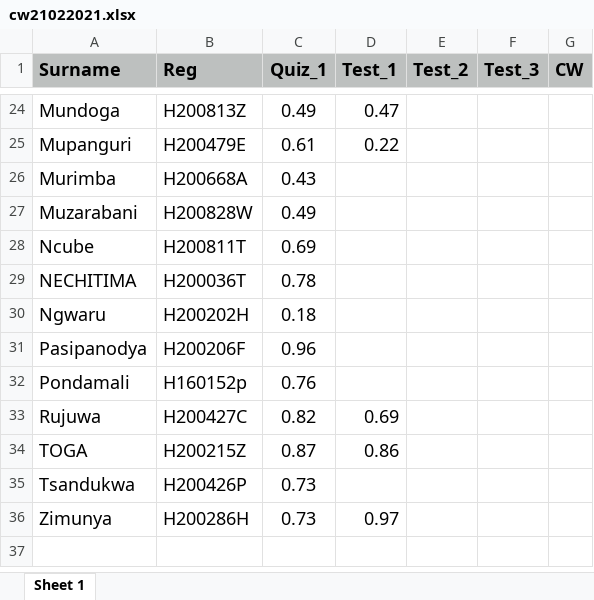
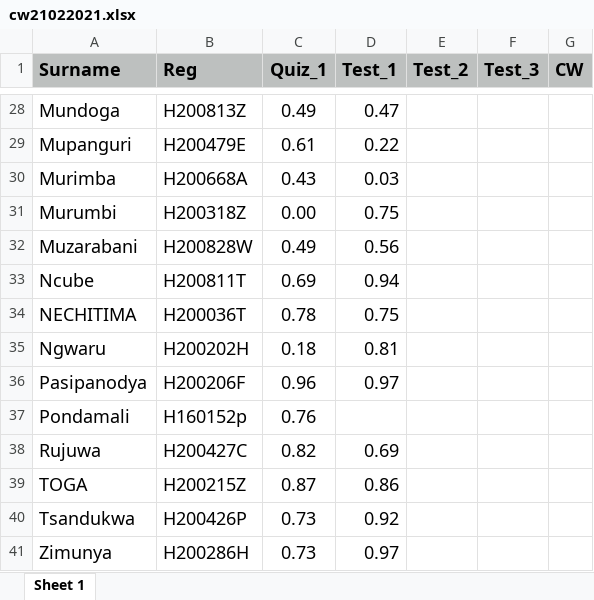
Before and after one commit to tnmutusva/course, an Excel workbook: cw21022021.xlsx, sheet Sheet 1, drawn as a sheet; only a part is shown, gaps mark what is left out; values as stored, in another font and other column widths than the file's, no borders; addresses are those after the commit; the diff covers the shown part only; the diff names each change by its address in the sheet, - before the commit and + after, or states it on an @@ line.

```diff
--- a/cw21022021.xlsx (sheet Sheet 1)
+++ b/cw21022021.xlsx (sheet Sheet 1)
-D30 (Test_1): (empty)
+D30 (Test_1): 0.03
+row 31: Murumbi | H200318Z | 0.00 | 0.75
-D32 (Test_1): (empty)
+D32 (Test_1): 0.56
-D33 (Test_1): (empty)
+D33 (Test_1): 0.94
-D34 (Test_1): (empty)
+D34 (Test_1): 0.75
-D35 (Test_1): (empty)
+D35 (Test_1): 0.81
-D36 (Test_1): (empty)
+D36 (Test_1): 0.97
-D40 (Test_1): (empty)
+D40 (Test_1): 0.92
```
Also changed, not shown: 4 added rows and 17 edited cells elsewhere in this sheet.
